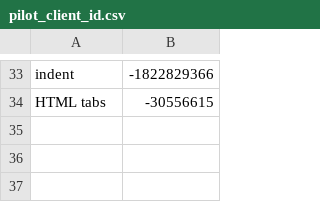
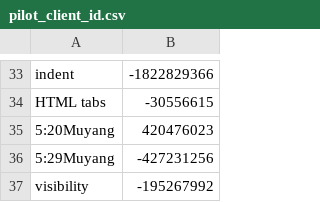
Before and after one commit to muyangshi/Font-Size-Encoding, a CSV file: pilot_client_id.csv, drawn as a sheet; only a part is shown, gaps mark what is left out; the diff names each change by its address in the sheet, - before the commit and + after, or states it on an @@ line.

```diff
--- a/pilot_client_id.csv
+++ b/pilot_client_id.csv
+row 35: 5:20Muyang | 420476023
+row 36: 5:29Muyang | -427231256
+row 37: visibility | -195267992
```
Also changed, not shown: Configures/test_length.csv, 1 other file.
